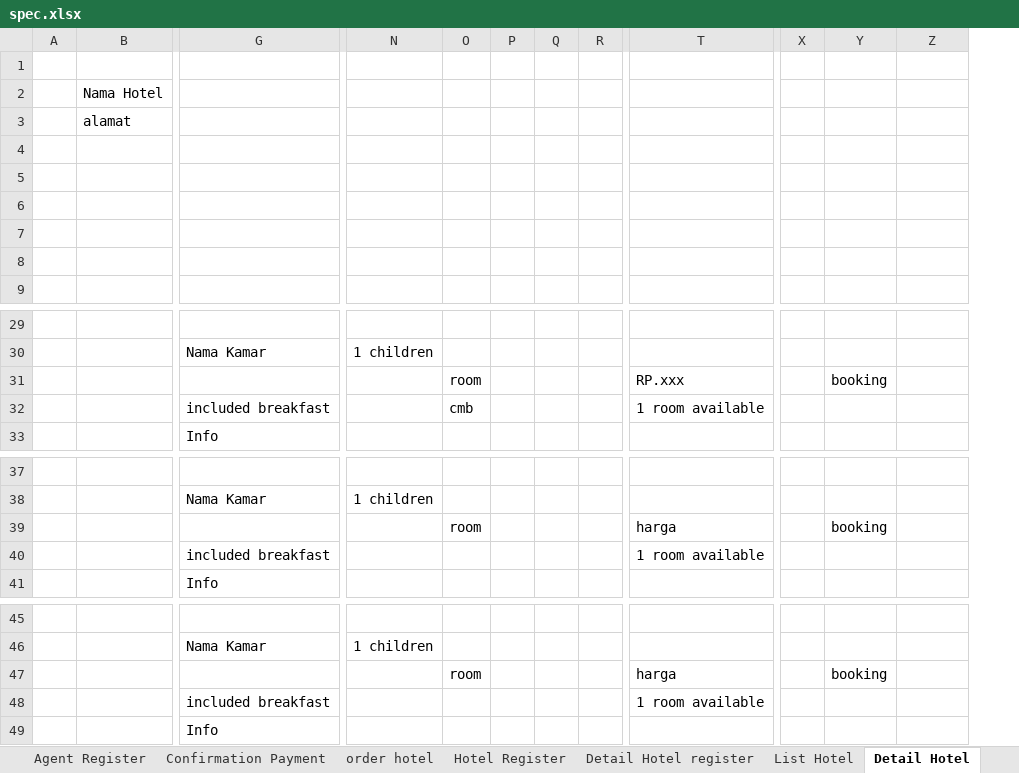
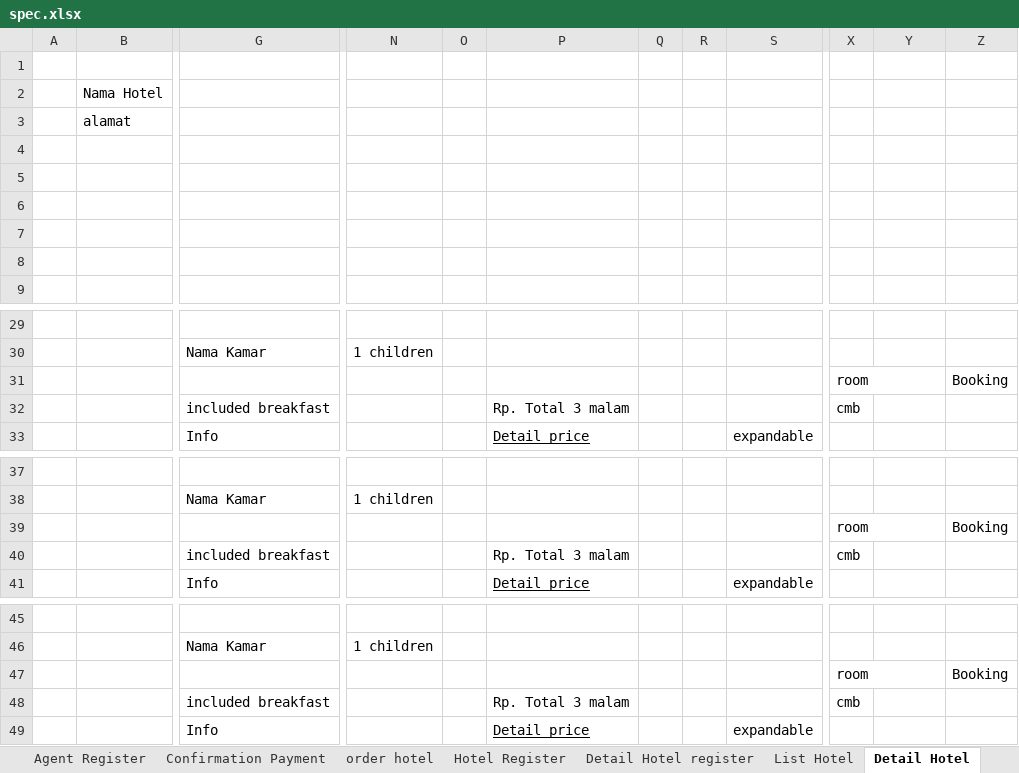
Before and after one commit to loztzero/hotelloca, an Excel workbook: document/spec.xlsx, sheet Detail Hotel, drawn as a sheet; only a part is shown, gaps mark what is left out; values as stored, in another font and other column widths than the file's, no borders; charts and pictures not drawn; removed rows and columns are numbered as before the commit, all else as after; rows hold the shown columns only; the diff covers the shown part only; the diff names each change by its address in the sheet, - before the commit and + after, or states it on an @@ line.

```diff
--- a/document/spec.xlsx (sheet Detail Hotel)
+++ b/document/spec.xlsx (sheet Detail Hotel)
-column O, empty
+column P, row 33: Detail price; row 41: Detail price; row 49: Detail price
+column S, row 33: expandable; row 41: expandable; row 49: expandable
-column T, empty
-row 31:  |  |  |  | room |  |  |  | RP.xxx |  | booking
-row 32:  |  | included breakfast |  | cmb |  |  |  | 1 room available
+row 31:  |  |  |  |  |  |  |  |  | room |  | Booking
+row 32:  |  | included breakfast |  |  | Rp. Total 3 malam |  |  |  | cmb
-row 39:  |  |  |  | room |  |  |  | harga |  | booking
-row 40:  |  | included breakfast |  |  |  |  |  | 1 room available
+row 39:  |  |  |  |  |  |  |  |  | room |  | Booking
+row 40:  |  | included breakfast |  |  | Rp. Total 3 malam |  |  |  | cmb
-row 47:  |  |  |  | room |  |  |  | harga |  | booking
-row 48:  |  | included breakfast |  |  |  |  |  | 1 room available
+row 47:  |  |  |  |  |  |  |  |  | room |  | Booking
+row 48:  |  | included breakfast |  |  | Rp. Total 3 malam |  |  |  | cmb
```
Also changed, not shown: 5 added rows elsewhere in this sheet, sheet Detail Hotel register, sheet Confirmation Payment, other sheet tabs, document/file ormat.xlsx, 5 other files.
